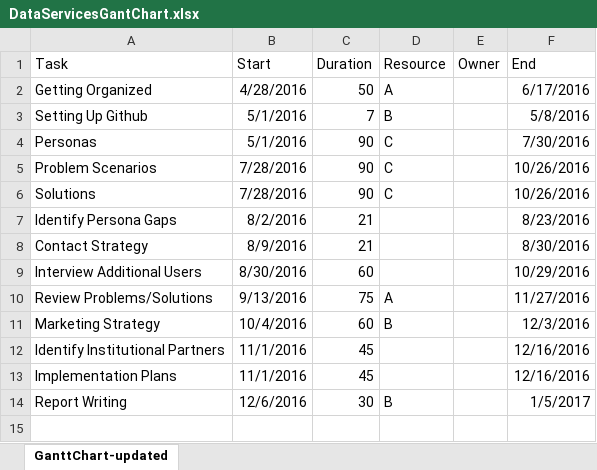
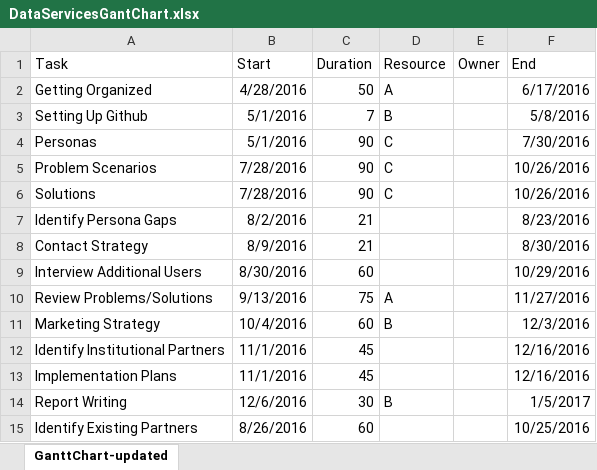
Before and after one commit to psu-libraries/library_data_services, an Excel workbook: DataServicesGantChart.xlsx, sheet GanttChart-updated, drawn as a sheet; values as stored, in another font and other column widths than the file's, no borders; charts and pictures not drawn; the diff names each change by its address in the sheet, - before the commit and + after, or states it on an @@ line.

Commit message:
revised

```diff
--- a/DataServicesGantChart.xlsx (sheet GanttChart-updated)
+++ b/DataServicesGantChart.xlsx (sheet GanttChart-updated)
+row 15: Identify Existing Partners | 8/26/2016 | 60 |  |  | 10/25/2016
```
Also changed, not shown: charts or pictures.
